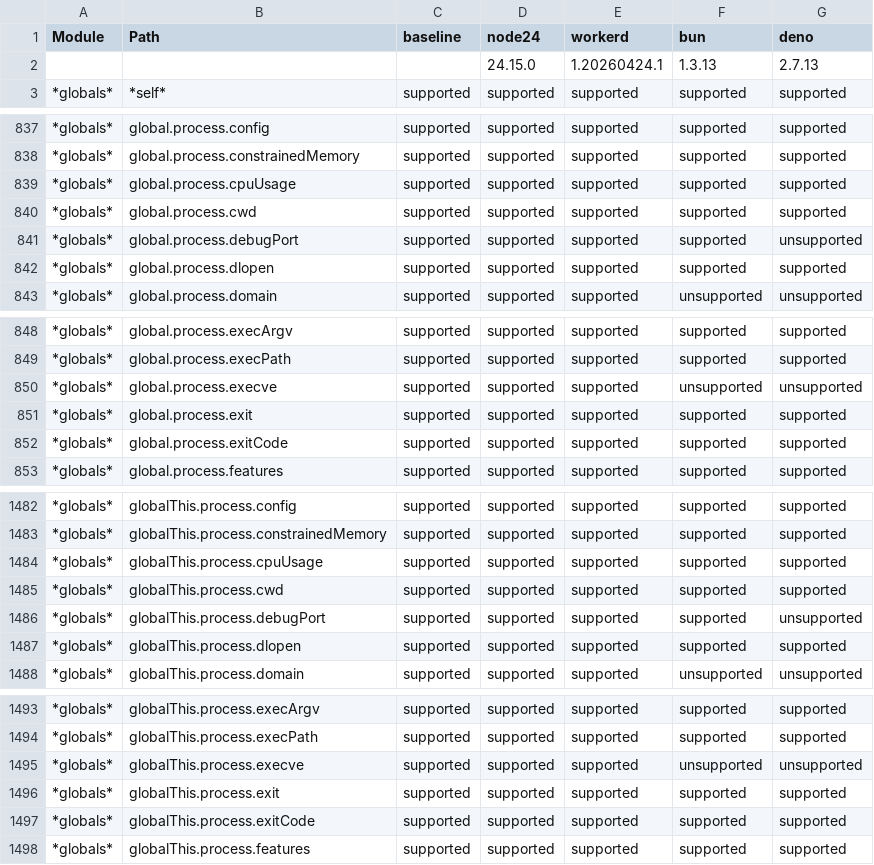
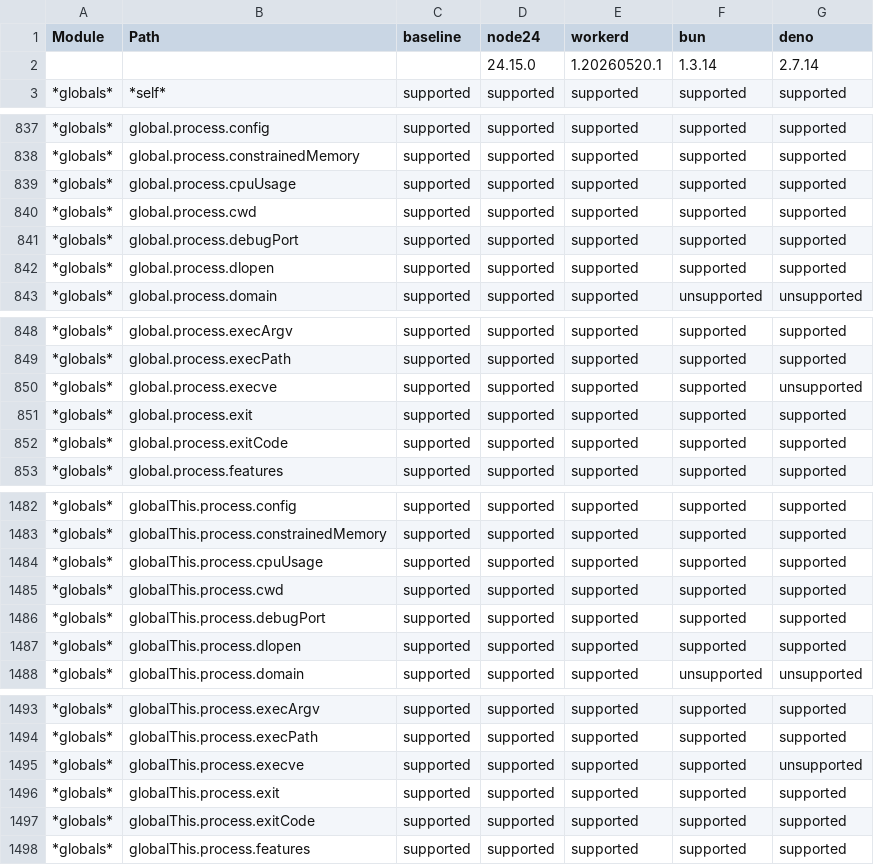
Before and after one commit to cloudflare/workers-nodejs-compat-matrix, a CSV file: report/public/runtime-support.csv, drawn as a sheet; only a part is shown, gaps mark what is left out; the diff covers the shown part only.

```diff
--- a/report/public/runtime-support.csv
+++ b/report/public/runtime-support.csv
@@ -1,3 +1,3 @@
 Module,Path,baseline,node24,workerd,bun,deno
-,,,24.15.0,1.20260424.1,1.3.13,2.7.13
+,,,24.15.0,1.20260520.1,1.3.14,2.7.14
 *globals*,*self*,supported,supported,supported,supported,supported
@@ -840,3 +840,3 @@ Module,Path,baseline,node24,workerd,bun,deno
 *globals*,global.process.cwd,supported,supported,supported,supported,supported
-*globals*,global.process.debugPort,supported,supported,supported,supported,unsupported
+*globals*,global.process.debugPort,supported,supported,supported,supported,supported
 *globals*,global.process.dlopen,supported,supported,supported,supported,supported
@@ -849,3 +849,3 @@ Module,Path,baseline,node24,workerd,bun,deno
 *globals*,global.process.execPath,supported,supported,supported,supported,supported
-*globals*,global.process.execve,supported,supported,supported,unsupported,unsupported
+*globals*,global.process.execve,supported,supported,supported,supported,unsupported
 *globals*,global.process.exit,supported,supported,supported,supported,supported
@@ -1485,3 +1485,3 @@ Module,Path,baseline,node24,workerd,bun,deno
 *globals*,globalThis.process.cwd,supported,supported,supported,supported,supported
-*globals*,globalThis.process.debugPort,supported,supported,supported,supported,unsupported
+*globals*,globalThis.process.debugPort,supported,supported,supported,supported,supported
 *globals*,globalThis.process.dlopen,supported,supported,supported,supported,supported
@@ -1494,3 +1494,3 @@ Module,Path,baseline,node24,workerd,bun,deno
 *globals*,globalThis.process.execPath,supported,supported,supported,supported,supported
-*globals*,globalThis.process.execve,supported,supported,supported,unsupported,unsupported
+*globals*,globalThis.process.execve,supported,supported,supported,supported,unsupported
 *globals*,globalThis.process.exit,supported,supported,supported,supported,supported
```
Also changed, not shown: 21 edited cells elsewhere in this file, 8 other files.
